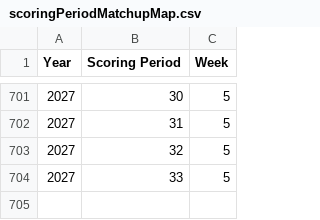
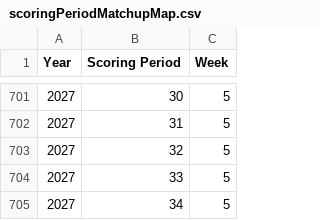
Before and after one commit to fliou0704/Basketball-Brawl-Fantasy-Dashboard, a CSV file: data/scoringPeriodMatchupMap.csv, drawn as a sheet; only a part is shown, gaps mark what is left out; the diff names each change by its address in the sheet, - before the commit and + after, or states it on an @@ line.

```diff
--- a/data/scoringPeriodMatchupMap.csv
+++ b/data/scoringPeriodMatchupMap.csv
+row 705: 2027 | 34 | 5
```
Also changed, not shown: 3 other files.
